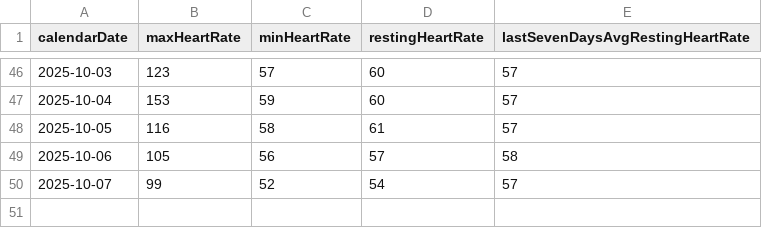
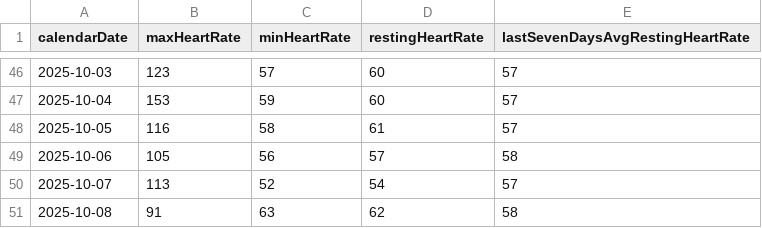
Before and after one commit to mahoneyjustinnj/myGarminHealth_JM, a CSV file: clean_data/heartrateStatsDate2025-10-08.csv (was clean_data/heartrateStatsDate2025-10-07.csv), drawn as a sheet; only a part is shown, gaps mark what is left out.

```diff
--- a/clean_data/heartrateStatsDate2025-10-07.csv
+++ b/clean_data/heartrateStatsDate2025-10-08.csv
@@ -49,2 +49,3 @@
 2025-10-06,105,56,57,58
-2025-10-07,99,52,54,57
+2025-10-07,113,52,54,57
+2025-10-08,91,63,62,58
```
Also changed, not shown: clean_data/RemLevelStatsByTime2025-10-08.csv, clean_data/hrv_bytime2025-10-08.csv, 7 other files.
